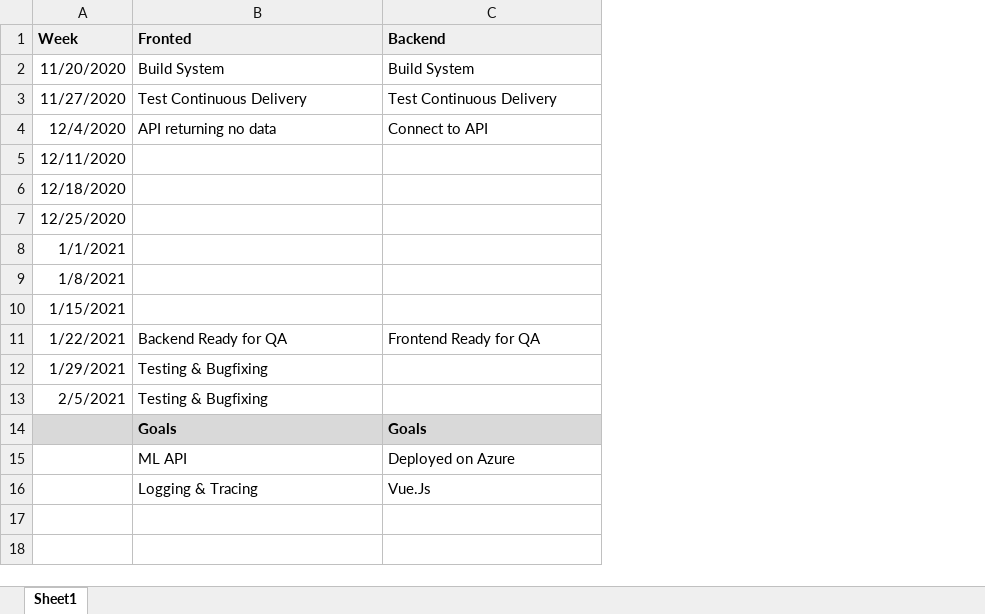
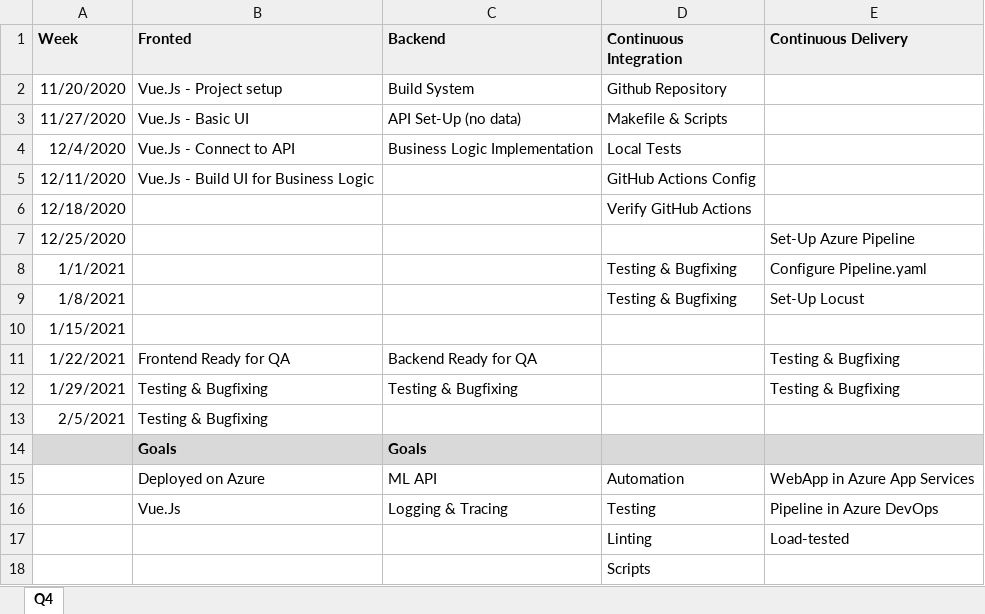
Before and after one commit to Siegbaert/udacity-ci-cd-project, an Excel workbook: docs/ProjectPlan.xlsx, sheet Q4, drawn as a sheet; values as stored, in another font and other column widths than the file's, no borders; addresses are those after the commit; the diff names each change by its address in the sheet, - before the commit and + after, or states it on an @@ line.

```diff
--- a/docs/ProjectPlan.xlsx (sheet Q4)
+++ b/docs/ProjectPlan.xlsx (sheet Q4)
-sheet tab: Sheet1
+sheet tab: Q4
+column D (Continuous Integration), rows 2-9: Github Repository | Makefile & Scripts | Local Tests | GitHub Actions Config | Verify GitHub Actions |  | Testing & Bugfixing | Testing & Bugfixing; rows 17-18: Linting | Scripts
+column E (Continuous Delivery), rows 7-12: Set-Up Azure Pipeline | Configure Pipeline.yaml | Set-Up Locust |  | Testing & Bugfixing | Testing & Bugfixing; row 17: Load-tested
-B2 (Fronted): Build System
+B2 (Fronted): Vue.Js - Project setup
-B3 (Fronted): Test Continuous Delivery
+B3 (Fronted): Vue.Js - Basic UI
-C3 (Backend): Test Continuous Delivery
+C3 (Backend): API Set-Up (no data)
-B4 (Fronted): API returning no data
+B4 (Fronted): Vue.Js - Connect to API
-C4 (Backend): Connect to API
+C4 (Backend): Business Logic Implementation
-B5 (Fronted): (empty)
+B5 (Fronted): Vue.Js - Build UI for Business Logic
-B11 (Fronted): Backend Ready for QA
+B11 (Fronted): Frontend Ready for QA
-C11 (Backend): Frontend Ready for QA
+C11 (Backend): Backend Ready for QA
-C12 (Backend): (empty)
+C12 (Backend): Testing & Bugfixing
+row 15:  | Deployed on Azure | ML API | Automation | WebApp in Azure App Services
+row 16:  | Vue.Js | Logging & Tracing | Testing | Pipeline in Azure DevOps
-B17 (Fronted): ML API
+B17 (Fronted): (empty)
-C17 (Backend): Deployed on Azure
+C17 (Backend): (empty)
-B18 (Fronted): Logging & Tracing
+B18 (Fronted): (empty)
-C18 (Backend): Vue.Js
+C18 (Backend): (empty)
```
Also changed, not shown: 1 other file.
